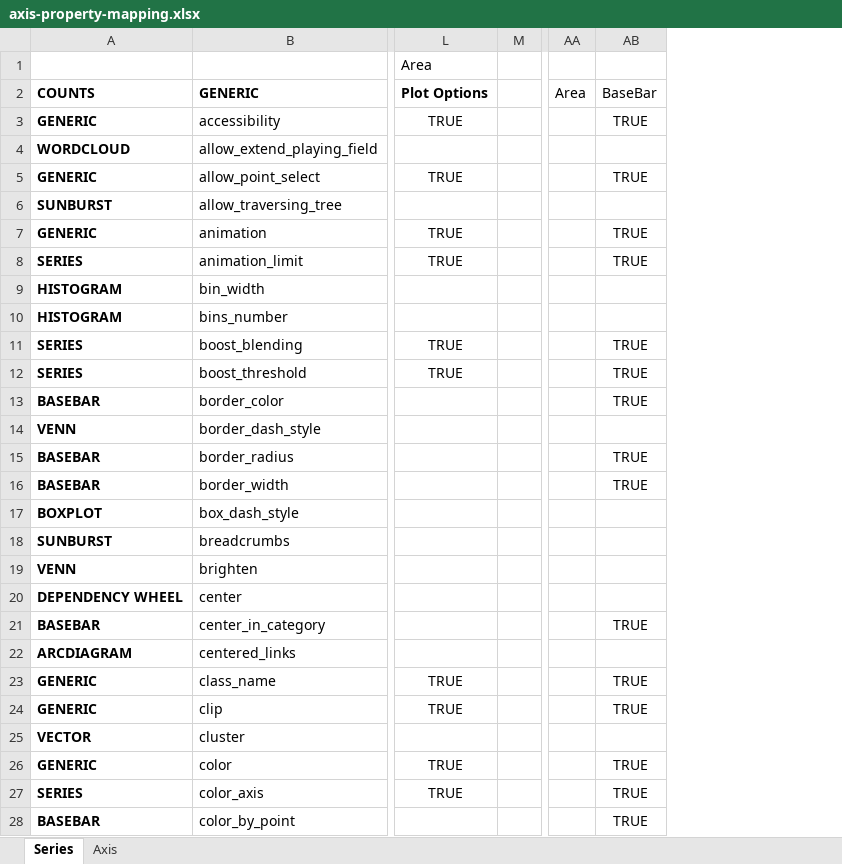
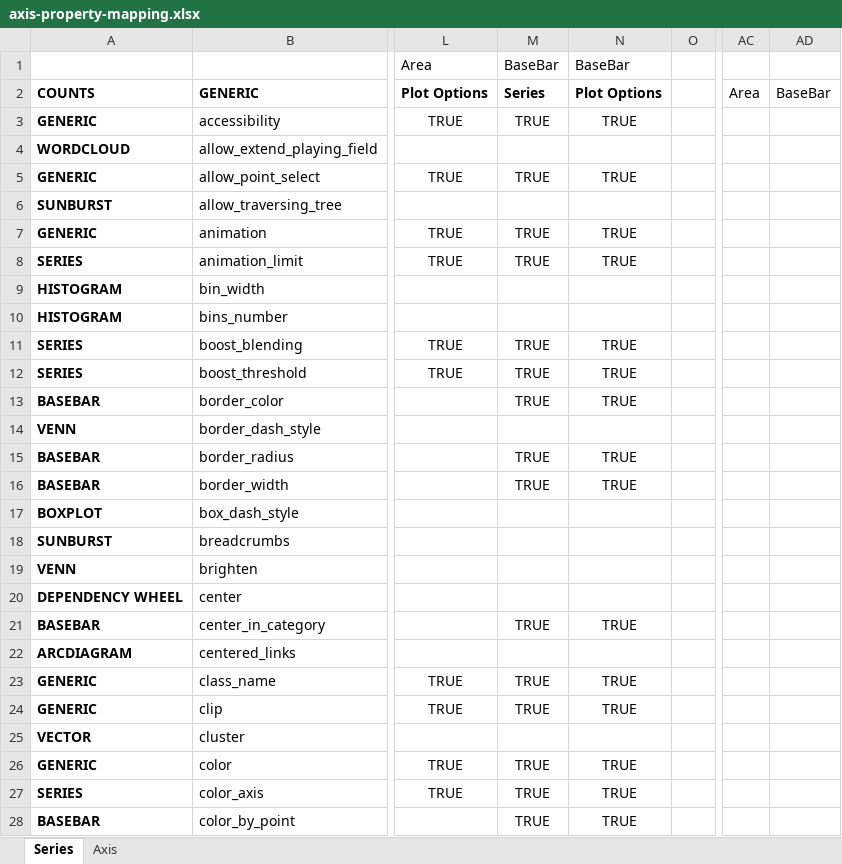
Before and after one commit to highcharts-for-python/highcharts-core, an Excel workbook: docs/_static/axis-property-mapping.xlsx, sheet Series, drawn as a sheet; only a part is shown, gaps mark what is left out; values as stored, in another font and other column widths than the file's, no borders; addresses are those after the commit; the diff covers the shown part only; the diff names each change by its address in the sheet, - before the commit and + after, or states it on an @@ line.

Commit message:
Adjusted a number of reference errors.

```diff
--- a/docs/_static/axis-property-mapping.xlsx (sheet Series)
+++ b/docs/_static/axis-property-mapping.xlsx (sheet Series)
+column M (Series), row 1: BaseBar; rows 3-28: TRUE |  | TRUE |  | TRUE | TRUE |  |  | TRUE | TRUE | TRUE |  | TRUE | TRUE |  |  |  |  | TRUE |  | TRUE | TRUE |  | TRUE | TRUE | TRUE
+column N (Plot Options), row 1: BaseBar; rows 3-28: TRUE |  | TRUE |  | TRUE | TRUE |  |  | TRUE | TRUE | TRUE |  | TRUE | TRUE |  |  |  |  | TRUE |  | TRUE | TRUE |  | TRUE | TRUE | TRUE
-AD3 (BaseBar): TRUE
+AD3 (BaseBar): (empty)
-AD5 (BaseBar): TRUE
+AD5 (BaseBar): (empty)
-AD7:AD8 (BaseBar): TRUE
+AD7:AD8 (BaseBar): (empty)
-AD11:AD13 (BaseBar): TRUE
+AD11:AD13 (BaseBar): (empty)
-AD15:AD16 (BaseBar): TRUE
+AD15:AD16 (BaseBar): (empty)
-AD21 (BaseBar): TRUE
+AD21 (BaseBar): (empty)
-AD23:AD24 (BaseBar): TRUE
+AD23:AD24 (BaseBar): (empty)
-AD26:AD28 (BaseBar): TRUE
+AD26:AD28 (BaseBar): (empty)
```
Also changed, not shown: 58 edited cells elsewhere in this sheet, 2 other files.
